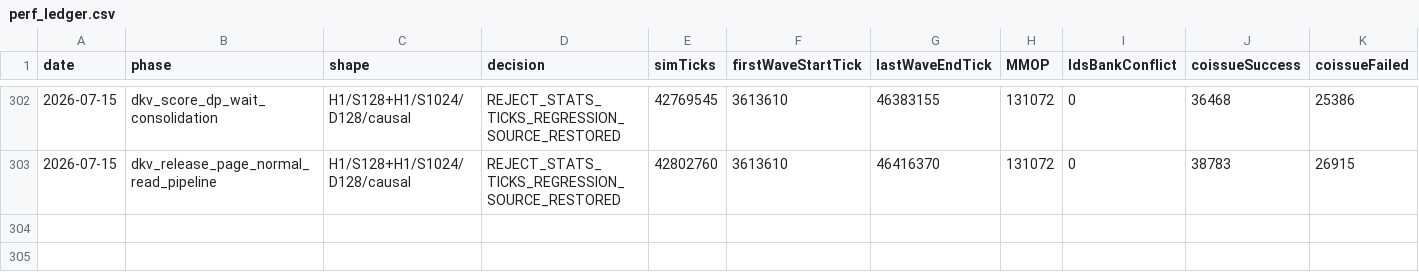
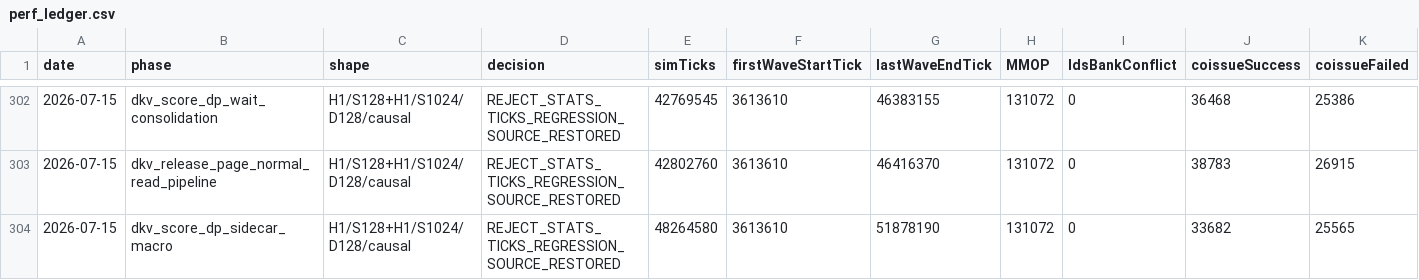
Before and after one commit to AshunFeiyu/flash-attention3, a CSV file: results/perf_ledger.csv, drawn as a sheet; only a part is shown, gaps mark what is left out; rows hold the shown columns only; the diff names each change by its address in the sheet, - before the commit and + after, or states it on an @@ line.

```diff
--- a/results/perf_ledger.csv
+++ b/results/perf_ledger.csv
+row 304: 2026-07-15 | dkv_score_dp_sidecar_macro | H1/S128+H1/S1024/D128/causal | REJECT_STATS_TICKS_REGRESSION_SOURCE_RESTORED | 48264580 | 3613610 | 51878190 | 131072 | 0 | 33682 | 25565
```
Also changed, not shown: 3 other files.
